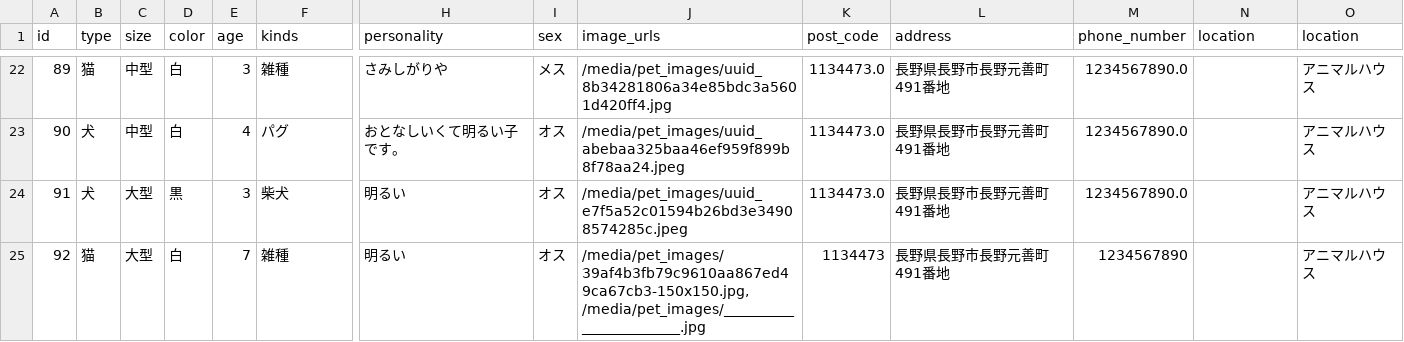
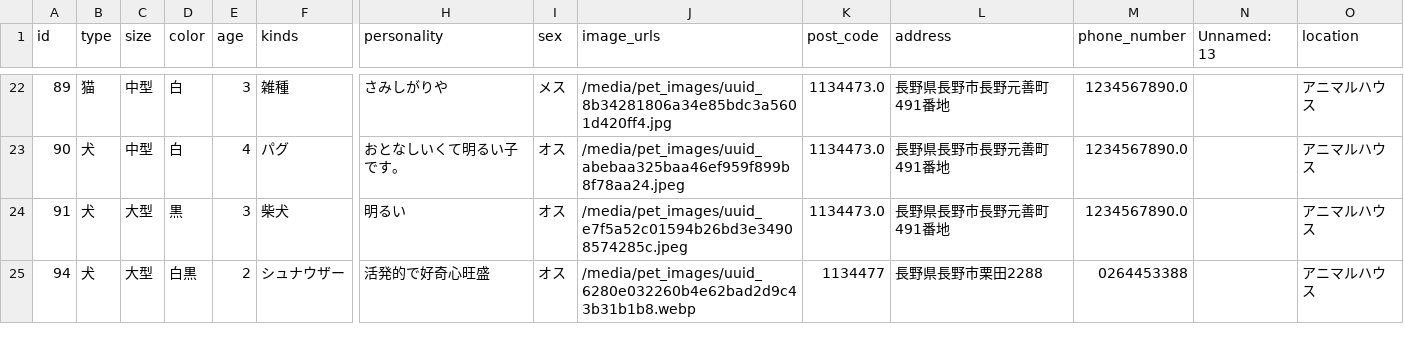
Before and after one commit to banana458732/Pet, a CSV file: pets_data.csv, drawn as a sheet; only a part is shown, gaps mark what is left out; removed rows and columns are numbered as before the commit, all else as after; rows hold the shown columns only; the diff names each change by its address in the sheet, - before the commit and + after, or states it on an @@ line.

```diff
--- a/pets_data.csv
+++ b/pets_data.csv
-N1: location
+N1: Unnamed: 13
-row 25: 92 | 猫 | 大型 | 白 | 7 | 雑種 | 明るい | オス | /media/pet_images/39af4b3fb79c9610aa867ed49ca67cb3-150x150.jpg, /media/pet_images/________________________.jpg | 1134473 | 長野県長野市長野元善町491番地 | 1234567890 |  | アニマルハウス
+row 25: 94 | 犬 | 大型 | 白黒 | 2 | シュナウザー | 活発的で好奇心旺盛 | オス | /media/pet_images/uuid_6280e032260b4e62bad2d9c43b31b1b8.webp | 1134477 | 長野県長野市栗田2288 | 0264453388 |  | アニマルハウス
```
Also changed, not shown: 32 other files.
